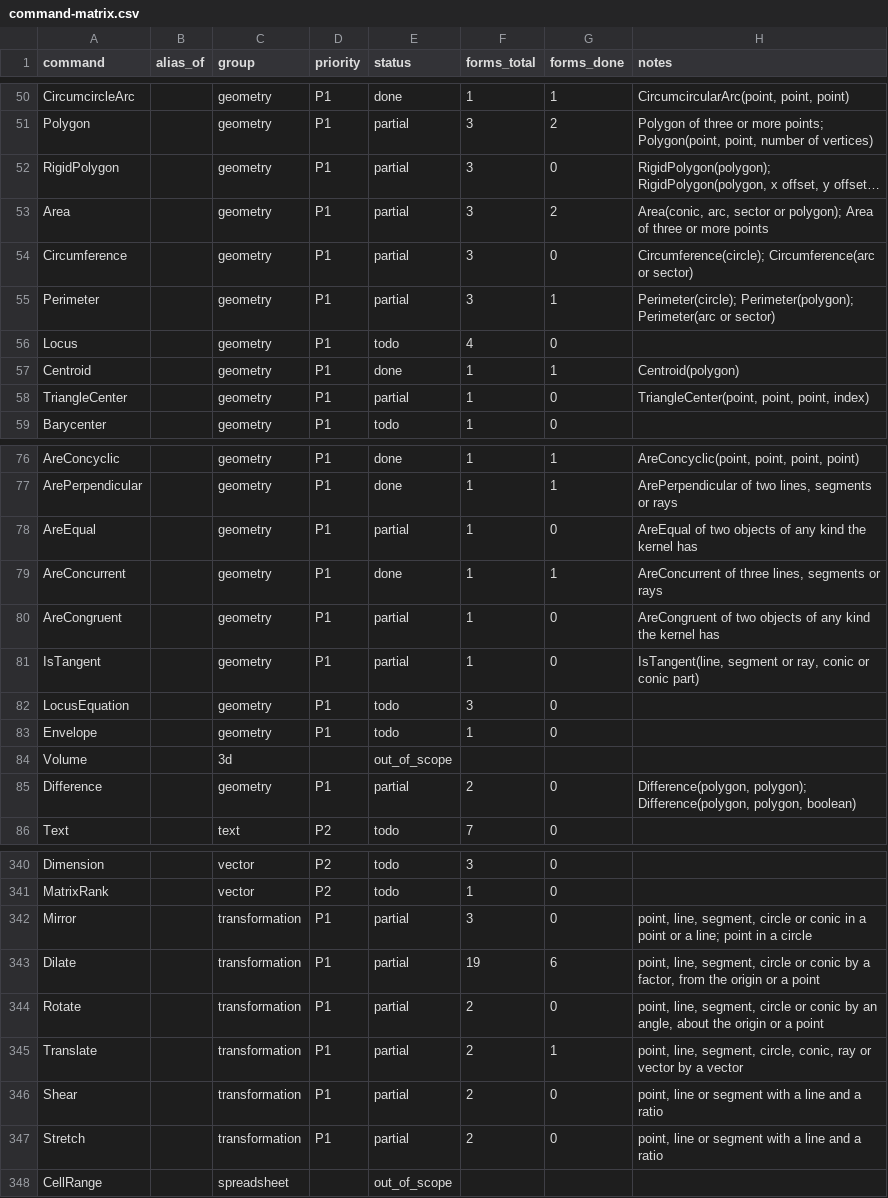
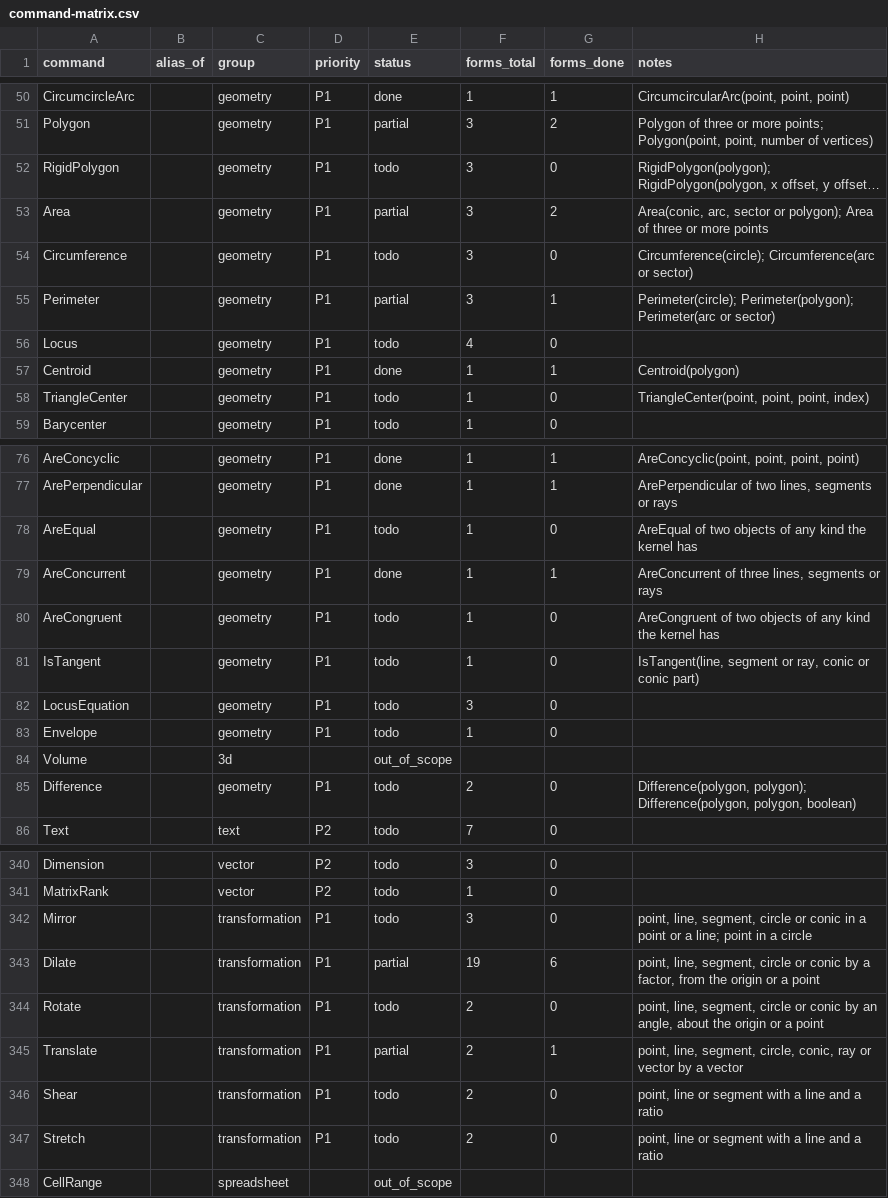
Before and after one commit to jash90/geokernel, a CSV file: docs/command-matrix.csv, drawn as a sheet; only a part is shown, gaps mark what is left out; long unchanged cells end in …; the diff covers the shown part only; the diff names each change by its address in the sheet, - before the commit and + after, or states it on an @@ line.

Commit message:
Tie difference evidence to its form, derive status from counts, check exact kind cells
A difference evidence row must reference a DIFFERENCES.md row whose first
cell names the command and form. The matrix status is now exactly what
the form counts give. The kind table check grades kernel_golden, svg,
pointer_hit and algebra_text exactly over many samples per kind, and the
app_draw scan strips comments and literals first. The 20000-polygon
import gets an allocation ceiling and a ten-minute hang guard.

```diff
--- a/docs/command-matrix.csv
+++ b/docs/command-matrix.csv
-E52 (status): partial
+E52 (status): todo
-E54 (status): partial
+E54 (status): todo
-E58 (status): partial
+E58 (status): todo
-E78 (status): partial
+E78 (status): todo
-E80:E81 (status): partial
+E80:E81 (status): todo
-E85 (status): partial
+E85 (status): todo
-E342 (status): partial
+E342 (status): todo
-E344 (status): partial
+E344 (status): todo
-E346:E347 (status): partial
+E346:E347 (status): todo
```
Also changed, not shown: 7 edited cells elsewhere in this file, 8 other files.
